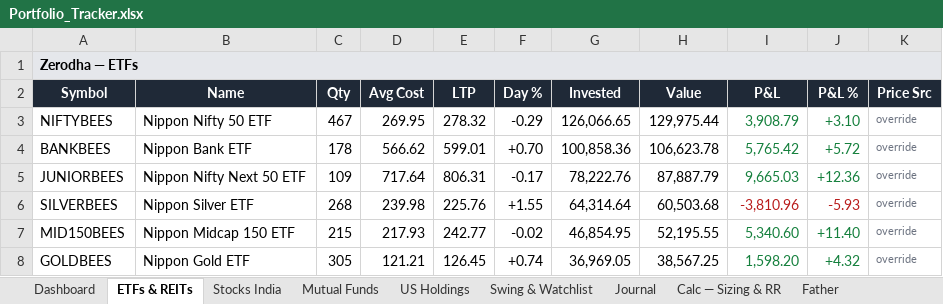
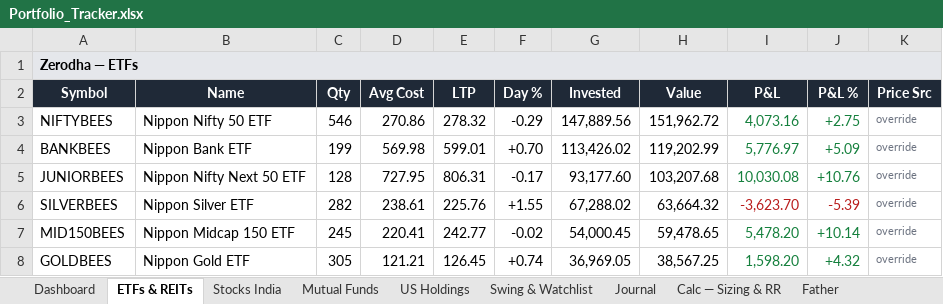
Before and after one commit to aceit247/openbb, an Excel workbook: examples/swing_monitor/Portfolio_Tracker.xlsx, sheet ETFs & REITs, drawn as a sheet; only a part is shown; values as stored, in another font and other column widths than the file's, no borders; the diff covers the shown part only; the diff names each change by its address in the sheet, - before the commit and + after, or states it on an @@ line.

```diff
--- a/examples/swing_monitor/Portfolio_Tracker.xlsx (sheet ETFs & REITs)
+++ b/examples/swing_monitor/Portfolio_Tracker.xlsx (sheet ETFs & REITs)
-C3 (Qty): 467
+C3 (Qty): 546
-D3 (Avg Cost): 269.95
+D3 (Avg Cost): 270.86
-G3 (Invested): 126,066.65
+G3 (Invested): 147,889.56
-H3 (Value): 129,975.44
+H3 (Value): 151,962.72
-I3 (P&L): 3,908.79
+I3 (P&L): 4,073.16
-J3 (P&L %): +3.10
+J3 (P&L %): +2.75
-C4 (Qty): 178
+C4 (Qty): 199
-D4 (Avg Cost): 566.62
+D4 (Avg Cost): 569.98
-G4 (Invested): 100,858.36
+G4 (Invested): 113,426.02
-H4 (Value): 106,623.78
+H4 (Value): 119,202.99
-I4 (P&L): 5,765.42
+I4 (P&L): 5,776.97
-J4 (P&L %): +5.72
+J4 (P&L %): +5.09
-C5 (Qty): 109
+C5 (Qty): 128
-D5 (Avg Cost): 717.64
+D5 (Avg Cost): 727.95
-G5 (Invested): 78,222.76
+G5 (Invested): 93,177.60
-H5 (Value): 87,887.79
+H5 (Value): 103,207.68
-I5 (P&L): 9,665.03
+I5 (P&L): 10,030.08
-J5 (P&L %): +12.36
+J5 (P&L %): +10.76
-C6 (Qty): 268
+C6 (Qty): 282
-D6 (Avg Cost): 239.98
+D6 (Avg Cost): 238.61
-G6 (Invested): 64,314.64
+G6 (Invested): 67,288.02
-H6 (Value): 60,503.68
+H6 (Value): 63,664.32
-I6 (P&L): -3,810.96
+I6 (P&L): -3,623.70
-J6 (P&L %): -5.93
+J6 (P&L %): -5.39
-C7 (Qty): 215
+C7 (Qty): 245
-D7 (Avg Cost): 217.93
+D7 (Avg Cost): 220.41
-G7 (Invested): 46,854.95
+G7 (Invested): 54,000.45
-H7 (Value): 52,195.55
+H7 (Value): 59,478.65
-I7 (P&L): 5,340.60
+I7 (P&L): 5,478.20
-J7 (P&L %): +11.40
+J7 (P&L %): +10.14
```
Also changed, not shown: 2 added rows, 2 removed rows and 60 edited cells elsewhere in this sheet, sheet US Holdings, sheet Mutual Funds, sheet Stocks India, sheet Dashboard, 2 other files.
